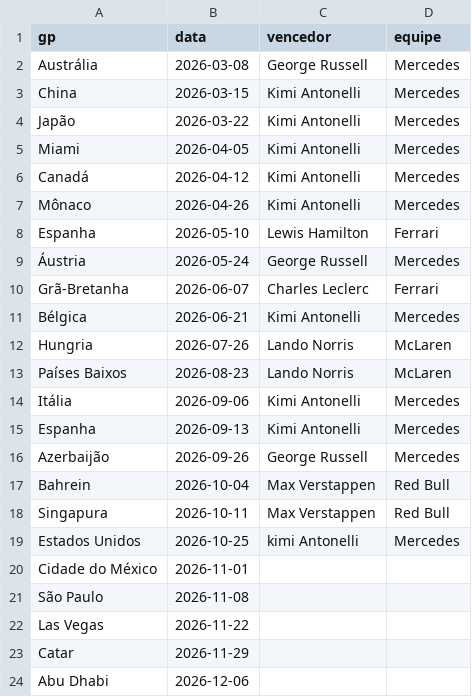
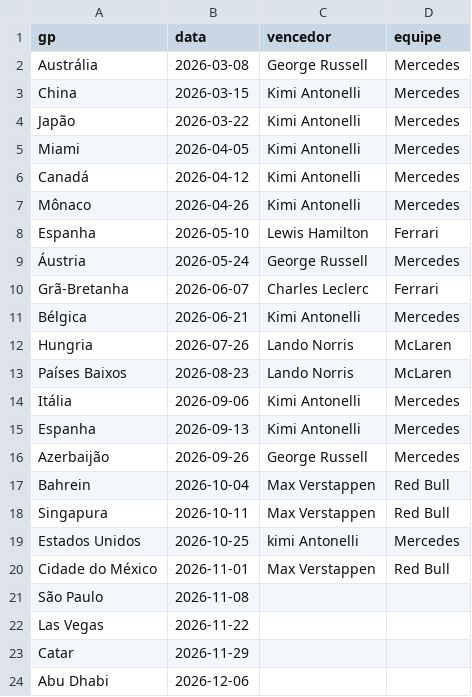
Before and after one commit to leonardopauloalmeida-web/f1-stats-site, a CSV file: corridas_2026.csv, drawn as a sheet.

```diff
--- a/corridas_2026.csv
+++ b/corridas_2026.csv
@@ -19,3 +19,3 @@ Singapura,2026-10-11,Max Verstappen,Red Bull
 Estados Unidos,2026-10-25,kimi Antonelli,Mercedes
-Cidade do México,2026-11-01,
+Cidade do México,2026-11-01,Max Verstappen,Red Bull
 São Paulo,2026-11-08,
```
Also changed, not shown: historico_f1.csv, pilotos_campeoes.csv, 3 other files.
